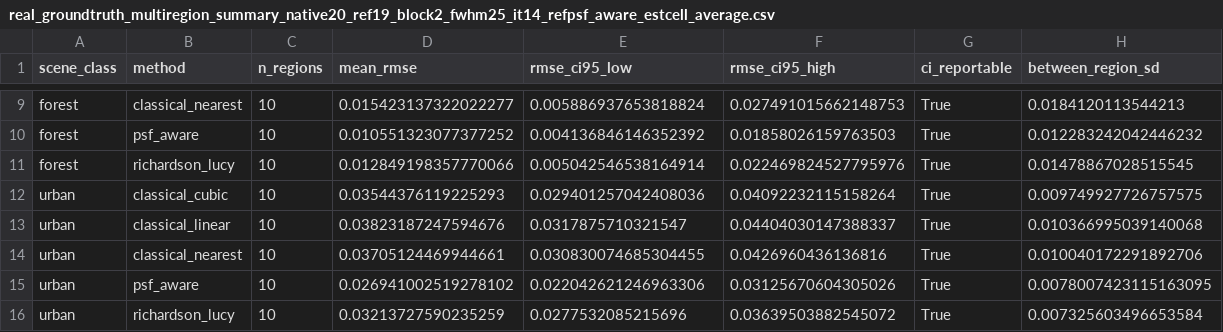
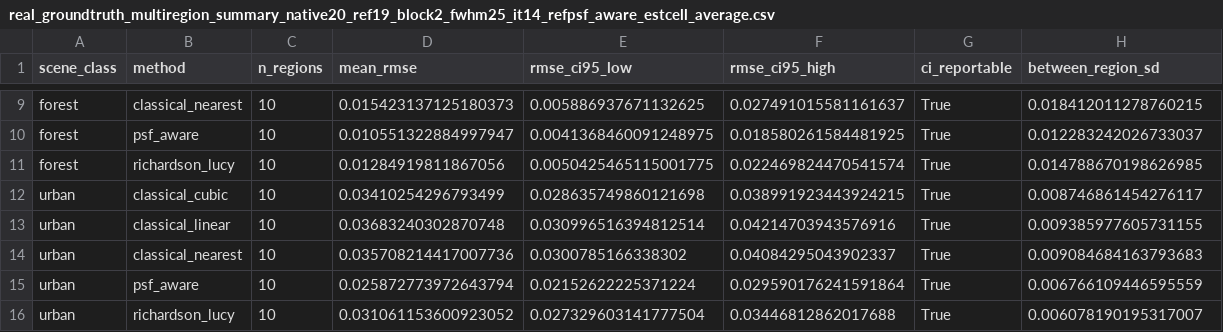
Before and after one commit to GRID4EARTH/healpix-resample, a CSV file: notebooks/tables/real_groundtruth_multiregion_summary_native20_ref19_block2_fwhm25_it14_refpsf_aware_estcell_average.csv, drawn as a sheet; only a part is shown, gaps mark what is left out; the diff covers the shown part only; the diff names each change by its address in the sheet, - before the commit and + after, or states it on an @@ line.

```diff
--- a/notebooks/tables/real_groundtruth_multiregion_summary_native20_ref19_block2_fwhm25_it14_refpsf_aware_estcell_average.csv
+++ b/notebooks/tables/real_groundtruth_multiregion_summary_native20_ref19_block2_fwhm25_it14_refpsf_aware_estcell_average.csv
-D9 (mean_rmse): 0.015423137322022277
+D9 (mean_rmse): 0.015423137125180373
-E9 (rmse_ci95_low): 0.005886937653818824
+E9 (rmse_ci95_low): 0.005886937671132625
-F9 (rmse_ci95_high): 0.027491015662148753
+F9 (rmse_ci95_high): 0.027491015581161637
-H9 (between_region_sd): 0.0184120113544213
+H9 (between_region_sd): 0.018412011278760215
-D10 (mean_rmse): 0.010551323077377252
+D10 (mean_rmse): 0.010551322884997947
-E10 (rmse_ci95_low): 0.004136846146352392
+E10 (rmse_ci95_low): 0.0041368460091248975
-F10 (rmse_ci95_high): 0.01858026159763503
+F10 (rmse_ci95_high): 0.018580261584481925
-H10 (between_region_sd): 0.012283242042446232
+H10 (between_region_sd): 0.012283242026733037
-D11 (mean_rmse): 0.012849198357770066
+D11 (mean_rmse): 0.01284919811867056
-E11 (rmse_ci95_low): 0.005042546538164914
+E11 (rmse_ci95_low): 0.0050425465115001775
-F11 (rmse_ci95_high): 0.022469824527795976
+F11 (rmse_ci95_high): 0.022469824470541574
-H11 (between_region_sd): 0.01478867028515545
+H11 (between_region_sd): 0.014788670198626985
-D12 (mean_rmse): 0.03544376119225293
+D12 (mean_rmse): 0.03410254296793499
-E12 (rmse_ci95_low): 0.029401257042408036
+E12 (rmse_ci95_low): 0.028635749860121698
-F12 (rmse_ci95_high): 0.04092232115158264
+F12 (rmse_ci95_high): 0.038991923443924215
-H12 (between_region_sd): 0.009749927726757575
+H12 (between_region_sd): 0.008746861454276117
-D13 (mean_rmse): 0.03823187247594676
+D13 (mean_rmse): 0.03683240302870748
-E13 (rmse_ci95_low): 0.0317875710321547
+E13 (rmse_ci95_low): 0.030996516394812514
-F13 (rmse_ci95_high): 0.04404030147388337
+F13 (rmse_ci95_high): 0.04214703943576916
-H13 (between_region_sd): 0.010366995039140068
+H13 (between_region_sd): 0.009385977605731155
-D14 (mean_rmse): 0.03705124469944661
+D14 (mean_rmse): 0.035708214417007736
-E14 (rmse_ci95_low): 0.030830074685304455
+E14 (rmse_ci95_low): 0.0300785166338302
-F14 (rmse_ci95_high): 0.0426960436136816
+F14 (rmse_ci95_high): 0.04084295043902337
-H14 (between_region_sd): 0.010040172291892706
+H14 (between_region_sd): 0.009084684163793683
-D15 (mean_rmse): 0.026941002519278102
+D15 (mean_rmse): 0.025872773972643794
-E15 (rmse_ci95_low): 0.022042621246963306
+E15 (rmse_ci95_low): 0.02152622225371224
-F15 (rmse_ci95_high): 0.03125670604305026
+F15 (rmse_ci95_high): 0.029590176241591864
-H15 (between_region_sd): 0.0078007423115163095
+H15 (between_region_sd): 0.006766109446595559
-D16 (mean_rmse): 0.03213727590235259
+D16 (mean_rmse): 0.031061153600923052
-E16 (rmse_ci95_low): 0.0277532085215696
+E16 (rmse_ci95_low): 0.027329603141777504
-F16 (rmse_ci95_high): 0.03639503882545072
+F16 (rmse_ci95_high): 0.03446812862017688
-H16 (between_region_sd): 0.007325603496653584
+H16 (between_region_sd): 0.006078190195317007
```
Also changed, not shown: 53 edited cells elsewhere in this file, notebooks/tables/real_groundtruth_downscale_metrics.csv, notebooks/tables/real_groundtruth_downscale_width_sweep.csv, 10 other files.
